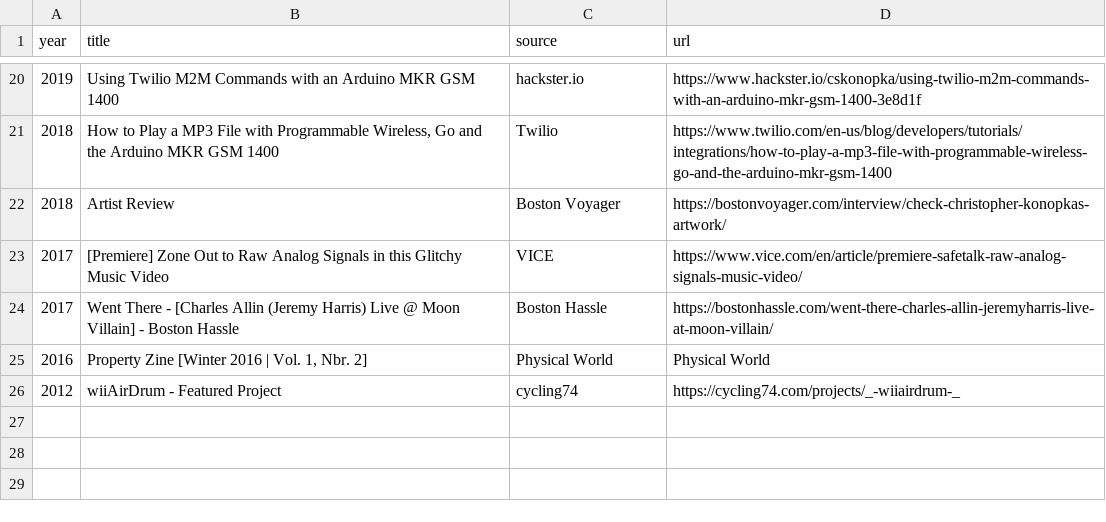
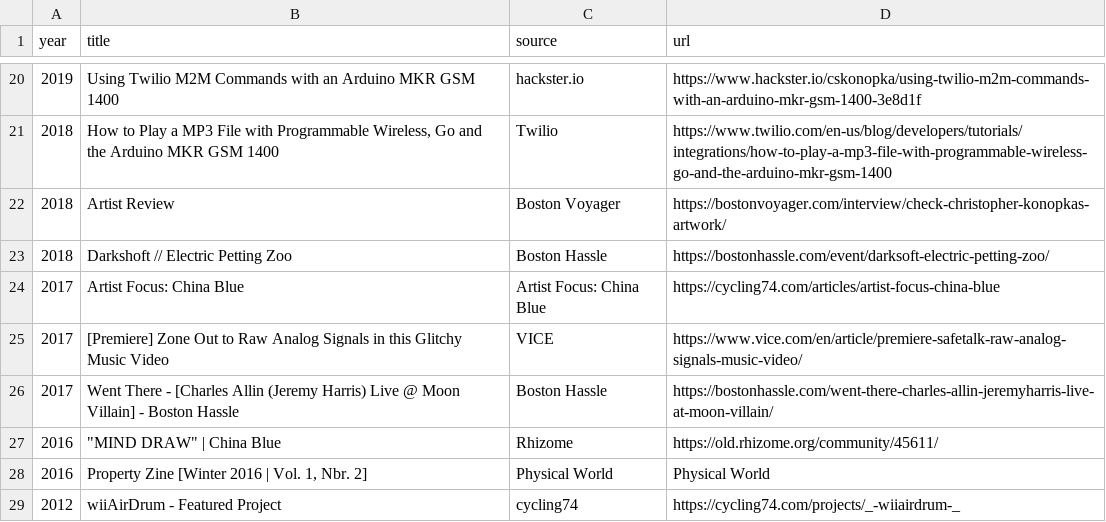
Before and after one commit to cskonopka/websiter, a CSV file: data/publications.csv, drawn as a sheet; only a part is shown, gaps mark what is left out; the diff names each change by its address in the sheet, - before the commit and + after, or states it on an @@ line.

```diff
--- a/data/publications.csv
+++ b/data/publications.csv
+row 23: 2018 | Darkshoft // Electric Petting Zoo | Boston Hassle | https://bostonhassle.com/event/darksoft-electric-petting-zoo/
+row 24: 2017 | Artist Focus: China Blue | Artist Focus: China Blue | https://cycling74.com/articles/artist-focus-china-blue
+row 27: 2016 | "MIND DRAW" | China Blue | Rhizome | https://old.rhizome.org/community/45611/
```
Also changed, not shown: data.csv, data/installations.csv, 3 other files.
